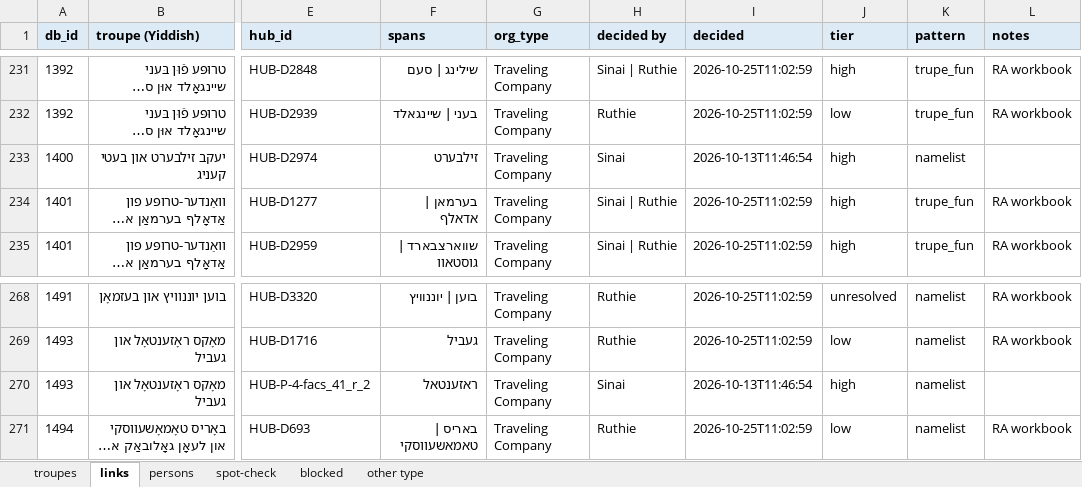
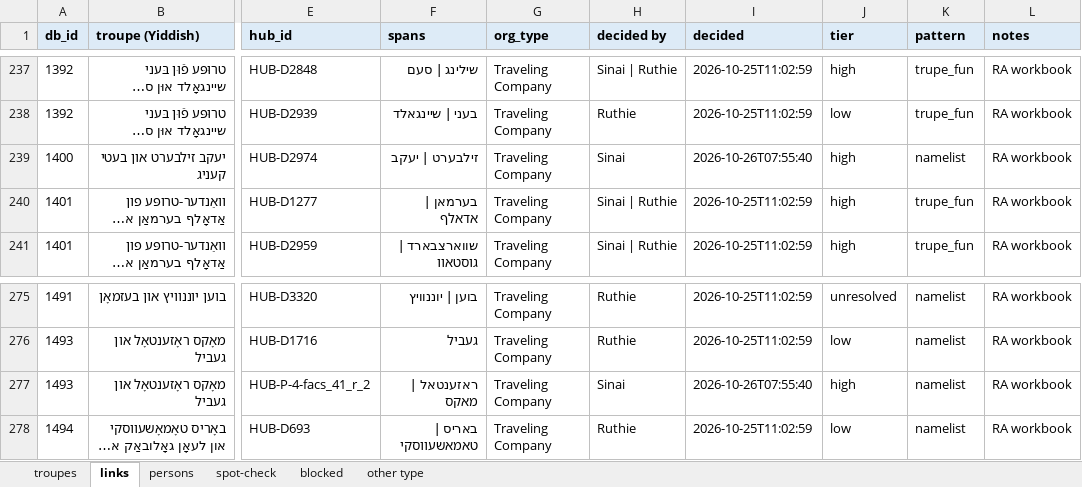
Before and after one commit to sinairusinek/Dybbuk, an Excel workbook: Zylbercweig/organizations/eponym_RA_workbook.xlsx, sheet links, drawn as a sheet; only a part is shown, gaps mark what is left out; long unchanged cells end in …; values as stored, in another font and other column widths than the file's, no borders; addresses are those after the commit; the diff covers the shown part only; the diff names each change by its address in the sheet, - before the commit and + after, or states it on an @@ line.

```diff
--- a/Zylbercweig/organizations/eponym_RA_workbook.xlsx (sheet links)
+++ b/Zylbercweig/organizations/eponym_RA_workbook.xlsx (sheet links)
-F239 (spans): זילבערט
+F239 (spans): זילבערט | יעקב
-I239 (decided): 2026-10-13T11:46:54
+I239 (decided): 2026-10-26T07:55:40
-L239 (notes): (empty)
+L239 (notes): RA workbook
-F277 (spans): ראזענטאל
+F277 (spans): ראזענטאל | מאקס
-I277 (decided): 2026-10-13T11:46:54
+I277 (decided): 2026-10-26T07:55:40
-L277 (notes): (empty)
+L277 (notes): RA workbook
```
Also changed, not shown: 12 added rows and 12 edited cells elsewhere in this sheet, sheet troupes, sheet spot-check, 4 other files.
